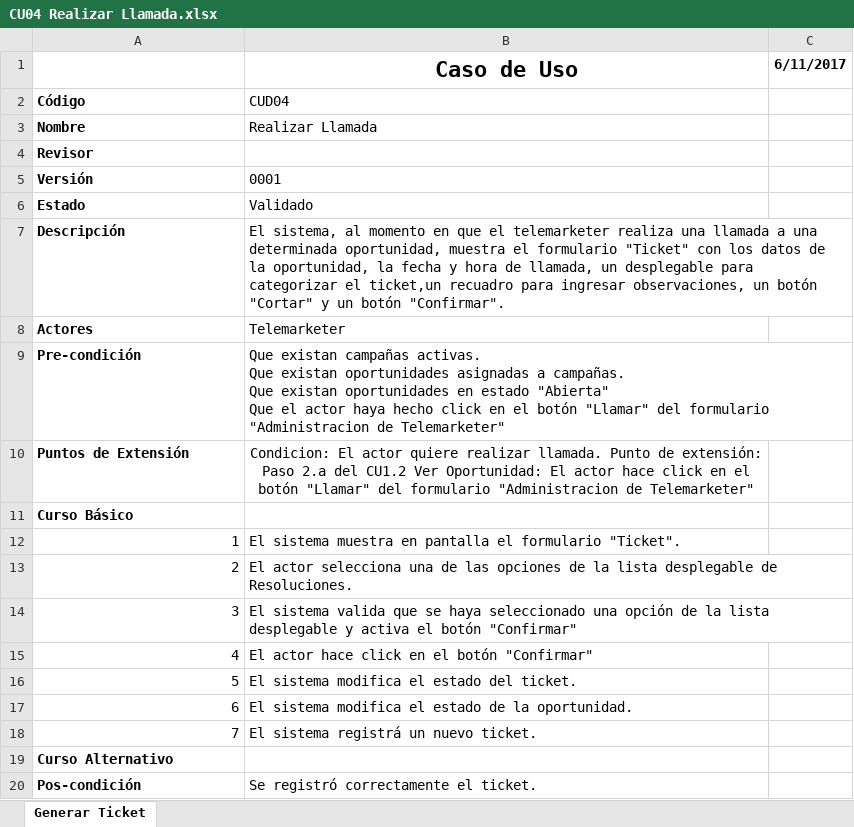
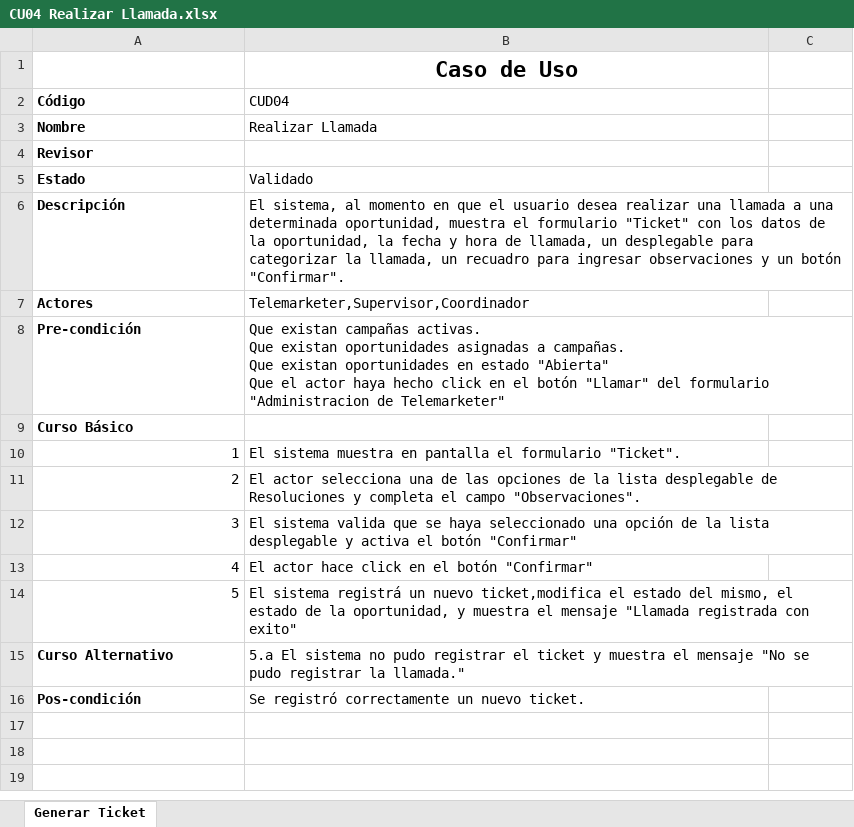
Before and after one commit to pablobasto/TCI, an Excel workbook: CU04 Realizar Llamada.xlsx, sheet Generar Ticket, drawn as a sheet; values as stored, in another font and other column widths than the file's, no borders; removed rows and columns are numbered as before the commit, all else as after; the diff names each change by its address in the sheet, - before the commit and + after, or states it on an @@ line.

```diff
--- a/CU04 Realizar Llamada.xlsx (sheet Generar Ticket)
+++ b/CU04 Realizar Llamada.xlsx (sheet Generar Ticket)
-C1: 6/11/2017
+C1: (empty)
-row 5: Versión | 0001
-B6 (CUD04): …que el telemarketer realiza una llamada a una determinada oportunidad, muestra el formulario "Ticket" con los datos de la oportunidad, la fecha y hora de llamada, un desplegable para categorizar el ticket,un recuadro para ingresar observaciones, un botón "Cortar" y un…
+B6 (CUD04): …que el usuario desea realizar una llamada a una determinada oportunidad, muestra el formulario "Ticket" con los datos de la oportunidad, la fecha y hora de llamada, un desplegable para categorizar la llamada, un recuadro para ingresar observaciones y un…
-B7 (CUD04): Telemarketer
+B7 (CUD04): Telemarketer,Supervisor,Coordinador
-row 10: Puntos de Extensión | Condicion: El actor quiere realizar llamada. Punto de extensión: Paso 2.a del CU1.2 Ver Oportunidad: El actor hace click en el botón "Llamar" del formulario "Administracion de Telemarketer"
-B11 (CUD04): …desplegable de Resoluciones.
+B11 (CUD04): …desplegable de Resoluciones y completa el campo "Observaciones".
-B14 (CUD04): El sistema modifica el estado del ticket.
+B14 (CUD04): El sistema registrá un nuevo ticket,modifica el estado del mismo, el estado de la oportunidad, y muestra el mensaje "Llamada registrada con exito"
@@ column A (Código) renumbered between rows 15 and 16 @@
@@ A15:A16 bold: off → on, alignment: right → left @@
-B15 (CUD04): El sistema modifica el estado de la oportunidad.
+B15 (CUD04): 5.a El sistema no pudo registrar el ticket y muestra el mensaje "No se pudo registrar la llamada."
-B16 (CUD04): El sistema registrá un nuevo ticket.
+B16 (CUD04): Se registró correctamente un nuevo ticket.
-row 19: Curso Alternativo
-row 20: Pos-condición | Se registró correctamente el ticket.
```
